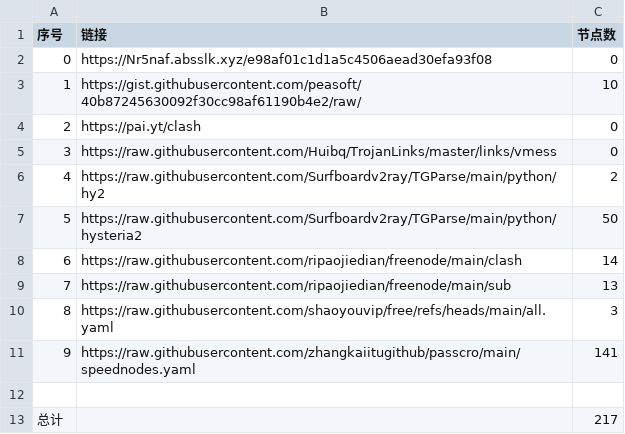
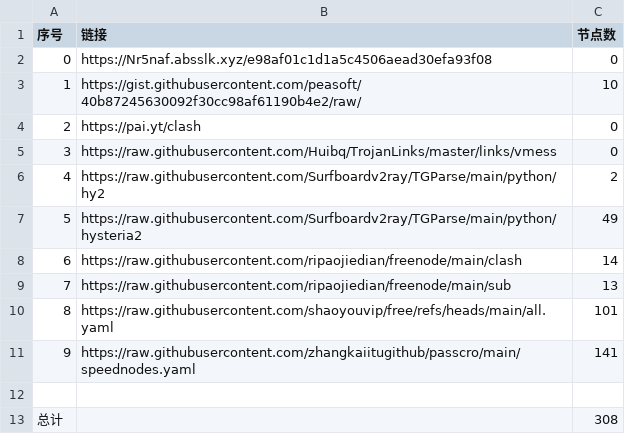
Before and after one commit to itlegend-dot/NoMoreWalls, a CSV file: list_result.csv, drawn as a sheet.

```diff
--- a/list_result.csv
+++ b/list_result.csv
@@ -6,8 +6,8 @@
 4,https://raw.githubusercontent.com/Surfboardv2ray/TGParse/main/python/hy2,2
-5,https://raw.githubusercontent.com/Surfboardv2ray/TGParse/main/python/hysteria2,50
+5,https://raw.githubusercontent.com/Surfboardv2ray/TGParse/main/python/hysteria2,49
 6,https://raw.githubusercontent.com/ripaojiedian/freenode/main/clash,14
 7,https://raw.githubusercontent.com/ripaojiedian/freenode/main/sub,13
-8,https://raw.githubusercontent.com/shaoyouvip/free/refs/heads/main/all.yaml,3
+8,https://raw.githubusercontent.com/shaoyouvip/free/refs/heads/main/all.yaml,101
 9,https://raw.githubusercontent.com/zhangkaiitugithub/passcro/main/speednodes.yaml,141
 
-总计,,217
+总计,,308
```
Also changed, not shown: 16 other files.
